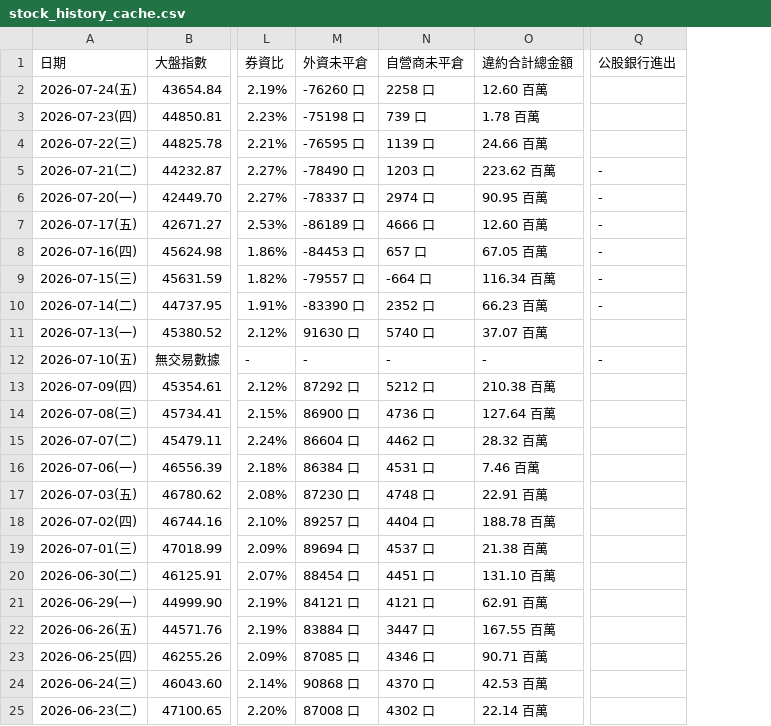
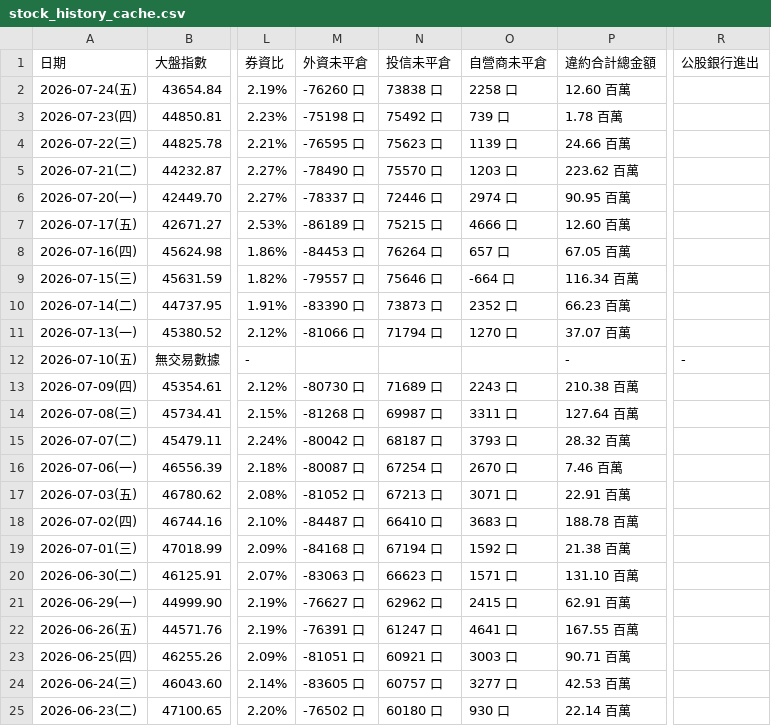
Before and after one commit to cool8964/stock-streamlist, a CSV file: stock_history_cache.csv, drawn as a sheet; only a part is shown, gaps mark what is left out; addresses are those after the commit; the diff covers the shown part only; the diff names each change by its address in the sheet, - before the commit and + after, or states it on an @@ line.

```diff
--- a/stock_history_cache.csv
+++ b/stock_history_cache.csv
+column N (投信未平倉), rows 2-25: 73838 口 | 75492 口 | 75623 口 | 75570 口 | 72446 口 | 75215 口 | 76264 口 | 75646 口 | 73873 口 | 71794 口 |  | 71689 口 | 69987 口 | 68187 口 | 67254 口 | 67213 口 | 66410 口 | 67194 口 | 66623 口 | 62962 口 | 61247 口 | 60921 口 | 60757 口 | 60180 口
-R5:R10 (公股銀行進出): -
+R5:R10 (公股銀行進出): (empty)
-M11 (外資未平倉): 91630 口
+M11 (外資未平倉): -81066 口
-O11 (自營商未平倉): 5740 口
+O11 (自營商未平倉): 1270 口
-M12 (外資未平倉): -
+M12 (外資未平倉): (empty)
-O12 (自營商未平倉): -
+O12 (自營商未平倉): (empty)
-M13 (外資未平倉): 87292 口
+M13 (外資未平倉): -80730 口
-O13 (自營商未平倉): 5212 口
+O13 (自營商未平倉): 2243 口
-M14 (外資未平倉): 86900 口
+M14 (外資未平倉): -81268 口
-O14 (自營商未平倉): 4736 口
+O14 (自營商未平倉): 3311 口
-M15 (外資未平倉): 86604 口
+M15 (外資未平倉): -80042 口
-O15 (自營商未平倉): 4462 口
+O15 (自營商未平倉): 3793 口
-M16 (外資未平倉): 86384 口
+M16 (外資未平倉): -80087 口
-O16 (自營商未平倉): 4531 口
+O16 (自營商未平倉): 2670 口
-M17 (外資未平倉): 87230 口
+M17 (外資未平倉): -81052 口
-O17 (自營商未平倉): 4748 口
+O17 (自營商未平倉): 3071 口
-M18 (外資未平倉): 89257 口
+M18 (外資未平倉): -84487 口
-O18 (自營商未平倉): 4404 口
+O18 (自營商未平倉): 3683 口
-M19 (外資未平倉): 89694 口
+M19 (外資未平倉): -84168 口
-O19 (自營商未平倉): 4537 口
+O19 (自營商未平倉): 1592 口
-M20 (外資未平倉): 88454 口
+M20 (外資未平倉): -83063 口
-O20 (自營商未平倉): 4451 口
+O20 (自營商未平倉): 1571 口
-M21 (外資未平倉): 84121 口
+M21 (外資未平倉): -76627 口
-O21 (自營商未平倉): 4121 口
+O21 (自營商未平倉): 2415 口
-M22 (外資未平倉): 83884 口
+M22 (外資未平倉): -76391 口
-O22 (自營商未平倉): 3447 口
+O22 (自營商未平倉): 4641 口
-M23 (外資未平倉): 87085 口
+M23 (外資未平倉): -81051 口
-O23 (自營商未平倉): 4346 口
+O23 (自營商未平倉): 3003 口
-M24 (外資未平倉): 90868 口
+M24 (外資未平倉): -83605 口
-O24 (自營商未平倉): 4370 口
+O24 (自營商未平倉): 3277 口
-M25 (外資未平倉): 87008 口
+M25 (外資未平倉): -76502 口
-O25 (自營商未平倉): 4302 口
+O25 (自營商未平倉): 930 口
```
Also changed, not shown: 64 edited cells elsewhere in this file, 1 other file.
